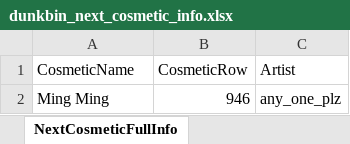
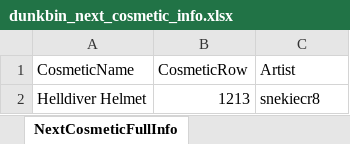
Before and after one commit to WUOTE/dunkbin-stats-images, an Excel workbook: public/sheets/dunkbin_next_cosmetic_info.xlsx, sheet NextCosmeticFullInfo, drawn as a sheet; values as stored, in another font and other column widths than the file's, no borders; removed rows and columns are numbered as before the commit, all else as after; the diff names each change by its address in the sheet, - before the commit and + after, or states it on an @@ line.

```diff
--- a/public/sheets/dunkbin_next_cosmetic_info.xlsx (sheet NextCosmeticFullInfo)
+++ b/public/sheets/dunkbin_next_cosmetic_info.xlsx (sheet NextCosmeticFullInfo)
-row 2: Ming Ming | 946 | any_one_plz
+row 2: Helldiver Helmet | 1213 | snekiecr8
```
Also changed, not shown: public/sheets/dunkbin_next_cosmetic_name.xlsx, 1 other file.
